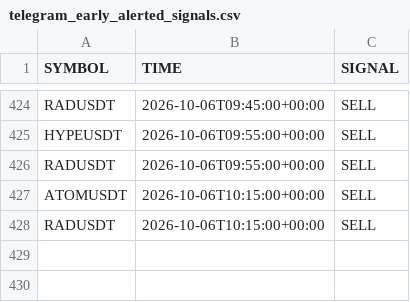
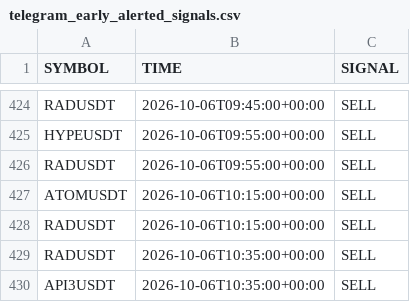
Before and after one commit to jharajesh1210/crypto-early-scanner, a CSV file: telegram_early_alerted_signals.csv, drawn as a sheet; only a part is shown, gaps mark what is left out; the diff names each change by its address in the sheet, - before the commit and + after, or states it on an @@ line.

```diff
--- a/telegram_early_alerted_signals.csv
+++ b/telegram_early_alerted_signals.csv
+row 429: RADUSDT | 2026-10-06T10:35:00+00:00 | SELL
+row 430: API3USDT | 2026-10-06T10:35:00+00:00 | SELL
```
Also changed, not shown: crypto_5m_signals.csv.
